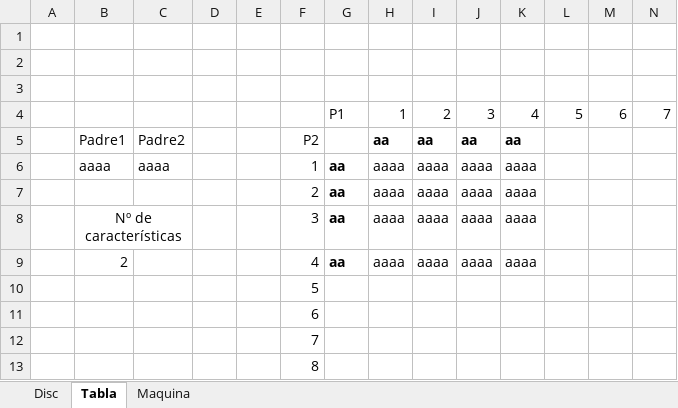
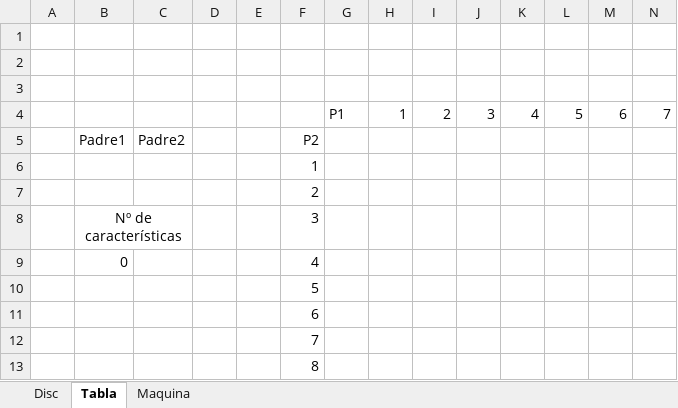
Before and after one commit to Fasuplusplus/Tablas-Mendelianas, an Excel workbook: Mendel Android.xlsx, sheet Tabla, drawn as a sheet; only a part is shown; values as stored, in another font and other column widths than the file's, no borders; removed rows and columns are numbered as before the commit, all else as after; rows hold the shown columns only; the diff names each change by its address in the sheet, - before the commit and + after, or states it on an @@ line.

Commit message:
Add files via upload
borrar prueba que había quedado en Tabla

```diff
--- a/Mendel Android.xlsx (sheet Tabla)
+++ b/Mendel Android.xlsx (sheet Tabla)
-row 5:  | Padre1 | Padre2 |  |  | P2 |  | aa | aa | aa | aa
-row 6:  | aaaa | aaaa |  |  | 1 | aa | aaaa | aaaa | aaaa | aaaa
-row 7:  |  |  |  |  | 2 | aa | aaaa | aaaa | aaaa | aaaa
-row 8:  | Nº de características |  |  |  | 3 | aa | aaaa | aaaa | aaaa | aaaa
-row 9:  | 2 |  |  |  | 4 | aa | aaaa | aaaa | aaaa | aaaa
+row 5:  | Padre1 | Padre2 |  |  | P2
+row 6:  |  |  |  |  | 1
+row 7:  |  |  |  |  | 2
+row 8:  | Nº de características |  |  |  | 3
+row 9:  | 0 |  |  |  | 4
```
Also changed, not shown: sheet Maquina.
